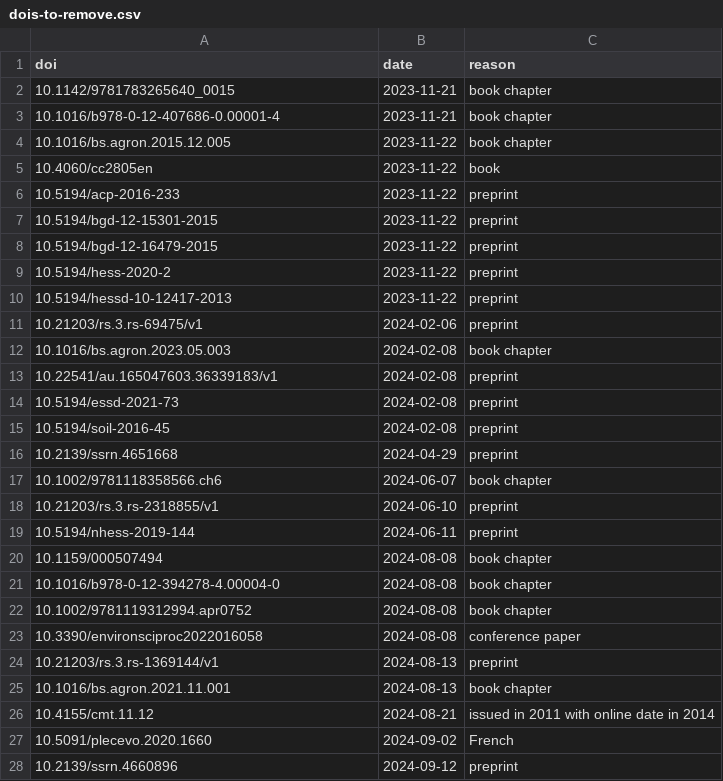
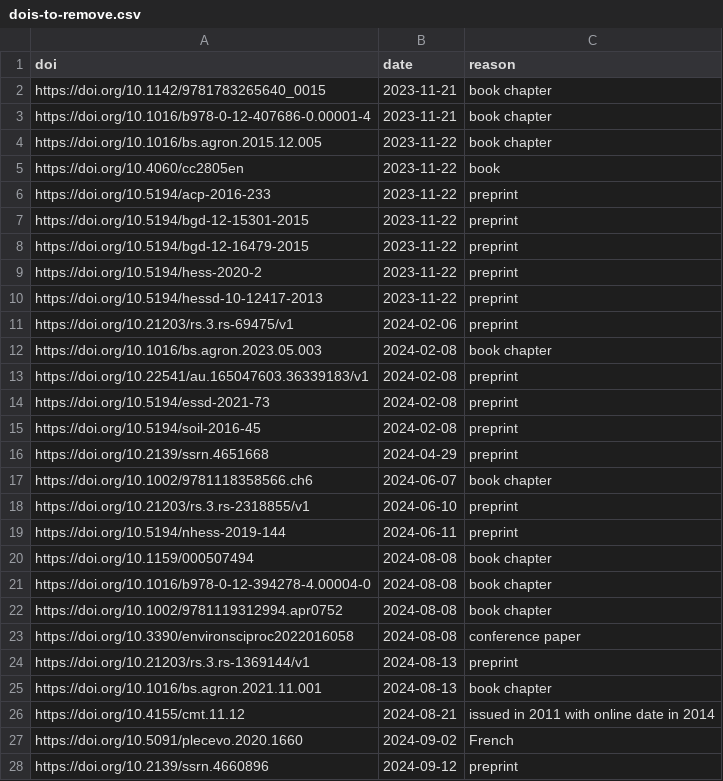
Before and after one commit to ilri/cgiar-climate-change-synthesis, a CSV file: data/dois-to-remove.csv, drawn as a sheet; only a part is shown; the diff covers the shown part only.

Commit message:
Use DOIs normalized to https://doi.org/10.
Previously I had a mix of standalone and URI formatted DOIs that
made it tricky to work with. Since I'm normalizing DOIs early in
the script I can just add the "https://doi.org/" there and use that
format everywhere.

```diff
--- a/data/dois-to-remove.csv
+++ b/data/dois-to-remove.csv
@@ -1,28 +1,28 @@
 doi,date,reason
-10.1142/9781783265640_0015,2023-11-21,book chapter
-10.1016/b978-0-12-407686-0.00001-4,2023-11-21,book chapter
-10.1016/bs.agron.2015.12.005,2023-11-22,book chapter
-10.4060/cc2805en,2023-11-22,book
-10.5194/acp-2016-233,2023-11-22,preprint
-10.5194/bgd-12-15301-2015,2023-11-22,preprint
-10.5194/bgd-12-16479-2015,2023-11-22,preprint
-10.5194/hess-2020-2,2023-11-22,preprint
-10.5194/hessd-10-12417-2013,2023-11-22,preprint
-10.21203/rs.3.rs-69475/v1,2024-02-06,preprint
-10.1016/bs.agron.2023.05.003,2024-02-08,book chapter
-10.22541/au.165047603.36339183/v1,2024-02-08,preprint
-10.5194/essd-2021-73,2024-02-08,preprint
-10.5194/soil-2016-45,2024-02-08,preprint
-10.2139/ssrn.4651668,2024-04-29,preprint
-10.1002/9781118358566.ch6,2024-06-07,book chapter
-10.21203/rs.3.rs-2318855/v1,2024-06-10,preprint
-10.5194/nhess-2019-144,2024-06-11,preprint
-10.1159/000507494,2024-08-08,book chapter
-10.1016/b978-0-12-394278-4.00004-0,2024-08-08,book chapter
-10.1002/9781119312994.apr0752,2024-08-08,book chapter
-10.3390/environsciproc2022016058,2024-08-08,conference paper
-10.21203/rs.3.rs-1369144/v1,2024-08-13,preprint
-10.1016/bs.agron.2021.11.001,2024-08-13,book chapter
-10.4155/cmt.11.12,2024-08-21,issued in 2011 with online date in 2014
-10.5091/plecevo.2020.1660,2024-09-02,French
-10.2139/ssrn.4660896,2024-09-12,preprint
+https://doi.org/10.1142/9781783265640_0015,2023-11-21,book chapter
+https://doi.org/10.1016/b978-0-12-407686-0.00001-4,2023-11-21,book chapter
+https://doi.org/10.1016/bs.agron.2015.12.005,2023-11-22,book chapter
+https://doi.org/10.4060/cc2805en,2023-11-22,book
+https://doi.org/10.5194/acp-2016-233,2023-11-22,preprint
+https://doi.org/10.5194/bgd-12-15301-2015,2023-11-22,preprint
+https://doi.org/10.5194/bgd-12-16479-2015,2023-11-22,preprint
+https://doi.org/10.5194/hess-2020-2,2023-11-22,preprint
+https://doi.org/10.5194/hessd-10-12417-2013,2023-11-22,preprint
+https://doi.org/10.21203/rs.3.rs-69475/v1,2024-02-06,preprint
+https://doi.org/10.1016/bs.agron.2023.05.003,2024-02-08,book chapter
+https://doi.org/10.22541/au.165047603.36339183/v1,2024-02-08,preprint
+https://doi.org/10.5194/essd-2021-73,2024-02-08,preprint
+https://doi.org/10.5194/soil-2016-45,2024-02-08,preprint
+https://doi.org/10.2139/ssrn.4651668,2024-04-29,preprint
+https://doi.org/10.1002/9781118358566.ch6,2024-06-07,book chapter
+https://doi.org/10.21203/rs.3.rs-2318855/v1,2024-06-10,preprint
+https://doi.org/10.5194/nhess-2019-144,2024-06-11,preprint
+https://doi.org/10.1159/000507494,2024-08-08,book chapter
+https://doi.org/10.1016/b978-0-12-394278-4.00004-0,2024-08-08,book chapter
+https://doi.org/10.1002/9781119312994.apr0752,2024-08-08,book chapter
+https://doi.org/10.3390/environsciproc2022016058,2024-08-08,conference paper
+https://doi.org/10.21203/rs.3.rs-1369144/v1,2024-08-13,preprint
+https://doi.org/10.1016/bs.agron.2021.11.001,2024-08-13,book chapter
+https://doi.org/10.4155/cmt.11.12,2024-08-21,issued in 2011 with online date in 2014
+https://doi.org/10.5091/plecevo.2020.1660,2024-09-02,French
+https://doi.org/10.2139/ssrn.4660896,2024-09-12,preprint
```
Also changed, not shown: 57 edited cells elsewhere in this file, 2 other files.
